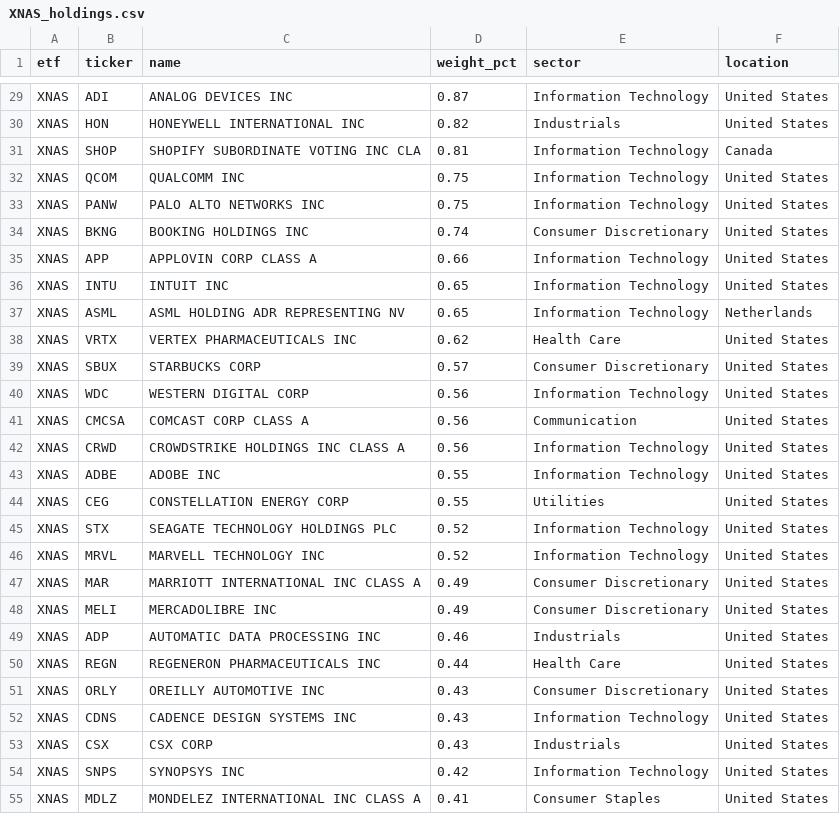
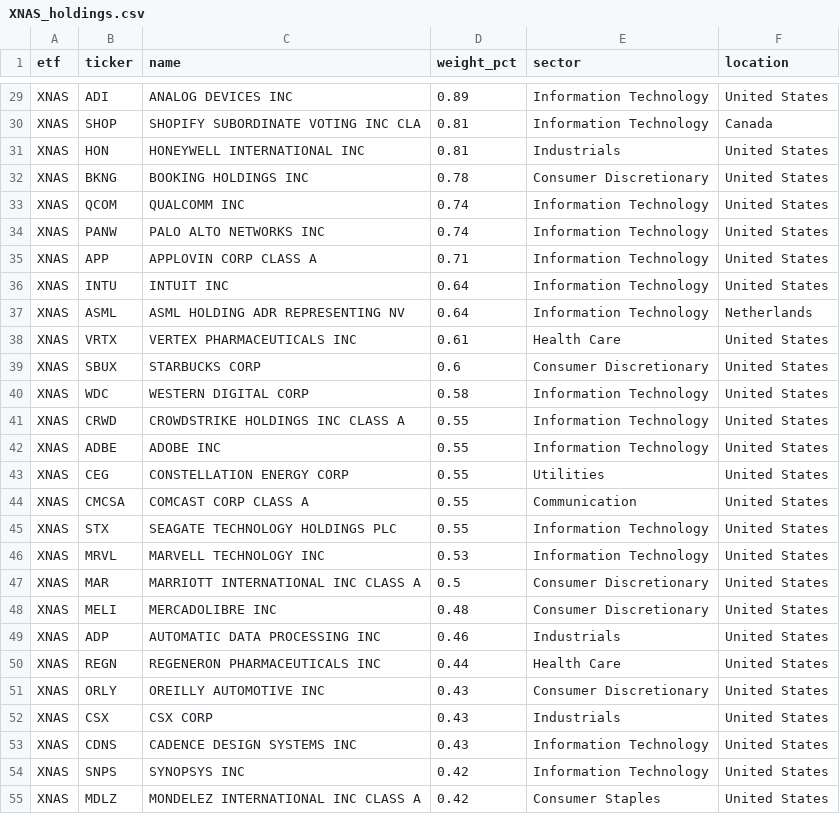
Before and after one commit to AndyOPDev/portfolio-tracker, a CSV file: data/holdings/XNAS_holdings.csv, drawn as a sheet; only a part is shown, gaps mark what is left out; removed rows and columns are numbered as before the commit, all else as after; the diff covers the shown part only; the diff names each change by its address in the sheet, - before the commit and + after, or states it on an @@ line.

```diff
--- a/data/holdings/XNAS_holdings.csv
+++ b/data/holdings/XNAS_holdings.csv
-D29 (weight_pct): 0.87
+D29 (weight_pct): 0.89
-row 30: XNAS | HON | HONEYWELL INTERNATIONAL INC | 0.82 | Industrials | United States
+row 31: XNAS | HON | HONEYWELL INTERNATIONAL INC | 0.81 | Industrials | United States
+row 32: XNAS | BKNG | BOOKING HOLDINGS INC | 0.78 | Consumer Discretionary | United States
-D33:D34 (weight_pct): 0.75
+D33:D34 (weight_pct): 0.74
-row 34: XNAS | BKNG | BOOKING HOLDINGS INC | 0.74 | Consumer Discretionary | United States
-D35 (weight_pct): 0.66
+D35 (weight_pct): 0.71
-D36:D37 (weight_pct): 0.65
+D36:D37 (weight_pct): 0.64
-D38 (weight_pct): 0.62
+D38 (weight_pct): 0.61
-D39 (weight_pct): 0.57
+D39 (weight_pct): 0.6
-D40 (weight_pct): 0.56
+D40 (weight_pct): 0.58
-row 41: XNAS | CMCSA | COMCAST CORP CLASS A | 0.56 | Communication | United States
-D41 (weight_pct): 0.56
+D41 (weight_pct): 0.55
+row 44: XNAS | CMCSA | COMCAST CORP CLASS A | 0.55 | Communication | United States
-D45 (weight_pct): 0.52
+D45 (weight_pct): 0.55
-D46 (weight_pct): 0.52
+D46 (weight_pct): 0.53
-D47 (weight_pct): 0.49
+D47 (weight_pct): 0.5
-D48 (weight_pct): 0.49
+D48 (weight_pct): 0.48
@@ row 53 moved to row 52: XNAS @@
-D55 (weight_pct): 0.41
+D55 (weight_pct): 0.42
```
Also changed, not shown: 7 added rows, 7 removed rows, 2 moved rows and 41 edited cells elsewhere in this file, data/holdings/EMRG_holdings.csv, data/holdings/VVSM_holdings.csv, 3 other files.
